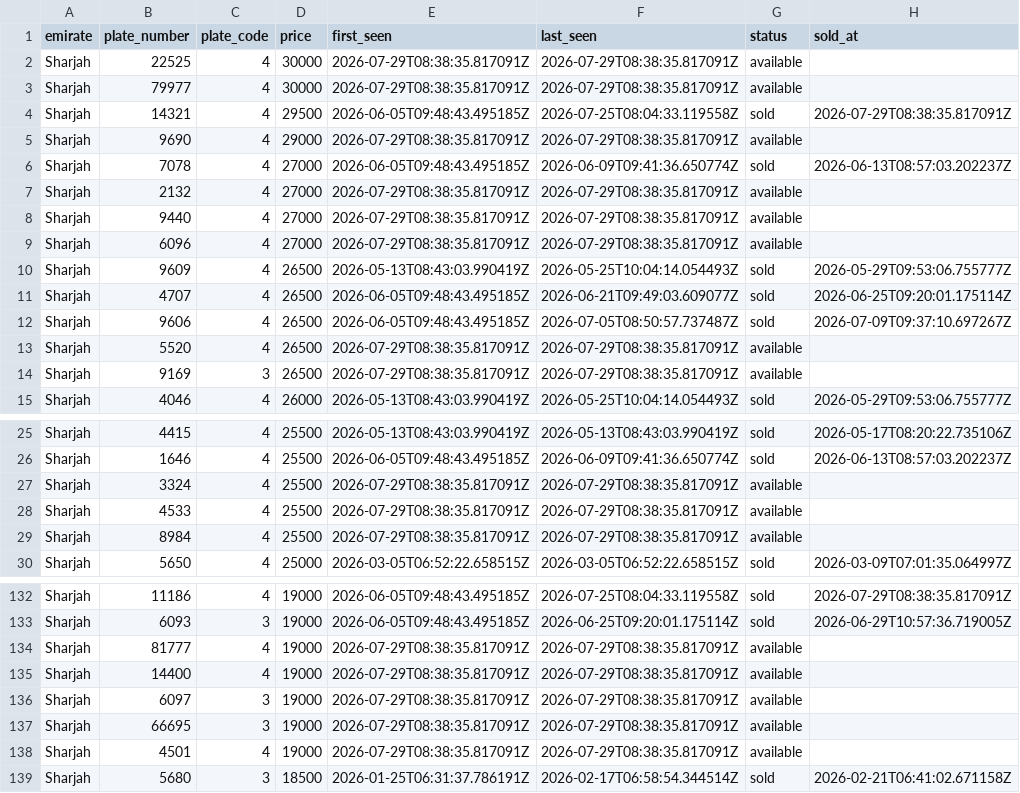
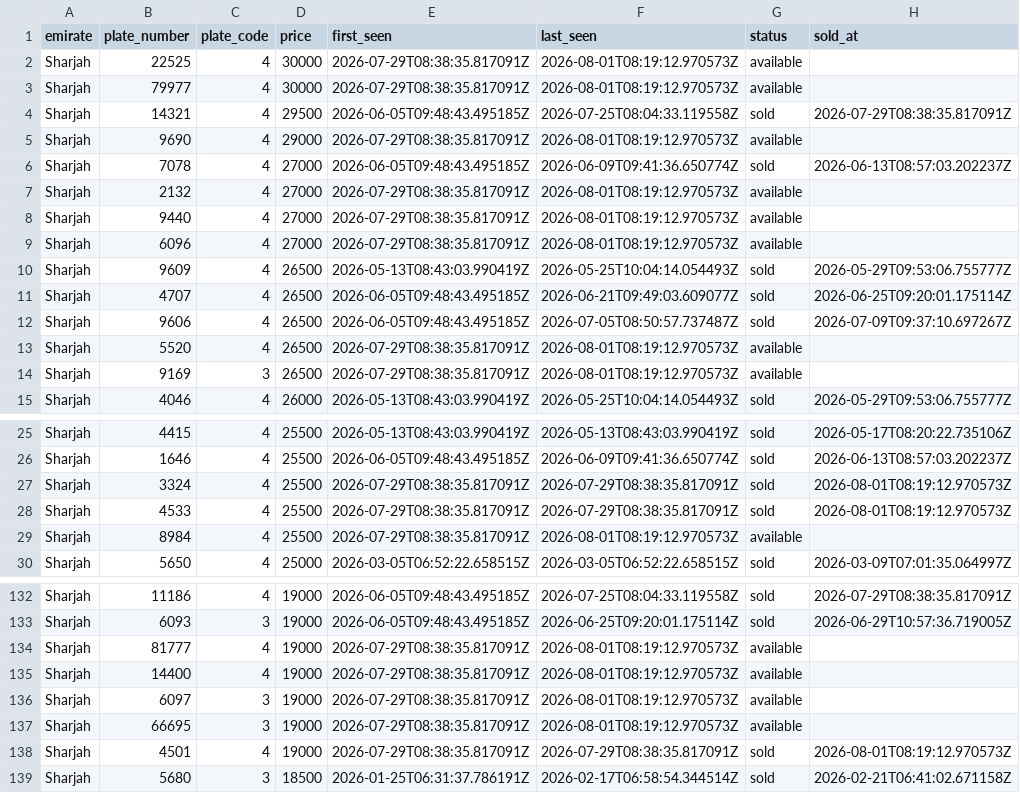
Before and after one commit to mdanfas/emirates-auction-scraper, a CSV file: data/buynow/sharjah_buynow.csv, drawn as a sheet; only a part is shown, gaps mark what is left out; the diff covers the shown part only.

```diff
--- a/data/buynow/sharjah_buynow.csv
+++ b/data/buynow/sharjah_buynow.csv
@@ -1,10 +1,10 @@
 emirate,plate_number,plate_code,price,first_seen,last_seen,status,sold_at
-Sharjah,22525,4,30000,2026-07-29T08:38:35.817091Z,2026-07-29T08:38:35.817091Z,available,
-Sharjah,79977,4,30000,2026-07-29T08:38:35.817091Z,2026-07-29T08:38:35.817091Z,available,
+Sharjah,22525,4,30000,2026-07-29T08:38:35.817091Z,2026-08-01T08:19:12.970573Z,available,
+Sharjah,79977,4,30000,2026-07-29T08:38:35.817091Z,2026-08-01T08:19:12.970573Z,available,
 Sharjah,14321,4,29500,2026-06-05T09:48:43.495185Z,2026-07-25T08:04:33.119558Z,sold,2026-07-29T08:38:35.817091Z
-Sharjah,9690,4,29000,2026-07-29T08:38:35.817091Z,2026-07-29T08:38:35.817091Z,available,
+Sharjah,9690,4,29000,2026-07-29T08:38:35.817091Z,2026-08-01T08:19:12.970573Z,available,
 Sharjah,7078,4,27000,2026-06-05T09:48:43.495185Z,2026-06-09T09:41:36.650774Z,sold,2026-06-13T08:57:03.202237Z
-Sharjah,2132,4,27000,2026-07-29T08:38:35.817091Z,2026-07-29T08:38:35.817091Z,available,
-Sharjah,9440,4,27000,2026-07-29T08:38:35.817091Z,2026-07-29T08:38:35.817091Z,available,
-Sharjah,6096,4,27000,2026-07-29T08:38:35.817091Z,2026-07-29T08:38:35.817091Z,available,
+Sharjah,2132,4,27000,2026-07-29T08:38:35.817091Z,2026-08-01T08:19:12.970573Z,available,
+Sharjah,9440,4,27000,2026-07-29T08:38:35.817091Z,2026-08-01T08:19:12.970573Z,available,
+Sharjah,6096,4,27000,2026-07-29T08:38:35.817091Z,2026-08-01T08:19:12.970573Z,available,
 Sharjah,9609,4,26500,2026-05-13T08:43:03.990419Z,2026-05-25T10:04:14.054493Z,sold,2026-05-29T09:53:06.755777Z
@@ -12,4 +12,4 @@ Sharjah,4707,4,26500,2026-06-05T09:48:43.495185Z,2026-06-21T09:49:03.609077Z,sol
 Sharjah,9606,4,26500,2026-06-05T09:48:43.495185Z,2026-07-05T08:50:57.737487Z,sold,2026-07-09T09:37:10.697267Z
-Sharjah,5520,4,26500,2026-07-29T08:38:35.817091Z,2026-07-29T08:38:35.817091Z,available,
-Sharjah,9169,3,26500,2026-07-29T08:38:35.817091Z,2026-07-29T08:38:35.817091Z,available,
+Sharjah,5520,4,26500,2026-07-29T08:38:35.817091Z,2026-08-01T08:19:12.970573Z,available,
+Sharjah,9169,3,26500,2026-07-29T08:38:35.817091Z,2026-08-01T08:19:12.970573Z,available,
 Sharjah,4046,4,26000,2026-05-13T08:43:03.990419Z,2026-05-25T10:04:14.054493Z,sold,2026-05-29T09:53:06.755777Z
@@ -26,5 +26,5 @@ Sharjah,4415,4,25500,2026-05-13T08:43:03.990419Z,2026-05-13T08:43:03.990419Z,sol
 Sharjah,1646,4,25500,2026-06-05T09:48:43.495185Z,2026-06-09T09:41:36.650774Z,sold,2026-06-13T08:57:03.202237Z
-Sharjah,3324,4,25500,2026-07-29T08:38:35.817091Z,2026-07-29T08:38:35.817091Z,available,
-Sharjah,4533,4,25500,2026-07-29T08:38:35.817091Z,2026-07-29T08:38:35.817091Z,available,
-Sharjah,8984,4,25500,2026-07-29T08:38:35.817091Z,2026-07-29T08:38:35.817091Z,available,
+Sharjah,3324,4,25500,2026-07-29T08:38:35.817091Z,2026-07-29T08:38:35.817091Z,sold,2026-08-01T08:19:12.970573Z
+Sharjah,4533,4,25500,2026-07-29T08:38:35.817091Z,2026-07-29T08:38:35.817091Z,sold,2026-08-01T08:19:12.970573Z
+Sharjah,8984,4,25500,2026-07-29T08:38:35.817091Z,2026-08-01T08:19:12.970573Z,available,
 Sharjah,5650,4,25000,2026-03-05T06:52:22.658515Z,2026-03-05T06:52:22.658515Z,sold,2026-03-09T07:01:35.064997Z
@@ -133,7 +133,7 @@ Sharjah,11186,4,19000,2026-06-05T09:48:43.495185Z,2026-07-25T08:04:33.119558Z,so
 Sharjah,6093,3,19000,2026-06-05T09:48:43.495185Z,2026-06-25T09:20:01.175114Z,sold,2026-06-29T10:57:36.719005Z
-Sharjah,81777,4,19000,2026-07-29T08:38:35.817091Z,2026-07-29T08:38:35.817091Z,available,
-Sharjah,14400,4,19000,2026-07-29T08:38:35.817091Z,2026-07-29T08:38:35.817091Z,available,
-Sharjah,6097,3,19000,2026-07-29T08:38:35.817091Z,2026-07-29T08:38:35.817091Z,available,
-Sharjah,66695,3,19000,2026-07-29T08:38:35.817091Z,2026-07-29T08:38:35.817091Z,available,
-Sharjah,4501,4,19000,2026-07-29T08:38:35.817091Z,2026-07-29T08:38:35.817091Z,available,
+Sharjah,81777,4,19000,2026-07-29T08:38:35.817091Z,2026-08-01T08:19:12.970573Z,available,
+Sharjah,14400,4,19000,2026-07-29T08:38:35.817091Z,2026-08-01T08:19:12.970573Z,available,
+Sharjah,6097,3,19000,2026-07-29T08:38:35.817091Z,2026-08-01T08:19:12.970573Z,available,
+Sharjah,66695,3,19000,2026-07-29T08:38:35.817091Z,2026-08-01T08:19:12.970573Z,available,
+Sharjah,4501,4,19000,2026-07-29T08:38:35.817091Z,2026-07-29T08:38:35.817091Z,sold,2026-08-01T08:19:12.970573Z
 Sharjah,5680,3,18500,2026-01-25T06:31:37.786191Z,2026-02-17T06:58:54.344514Z,sold,2026-02-21T06:41:02.671158Z
```
Also changed, not shown: 33 edited cells elsewhere in this file, data/buynow/fujairah_buynow.csv, data/buynow/rak_buynow.csv, 3 other files.
